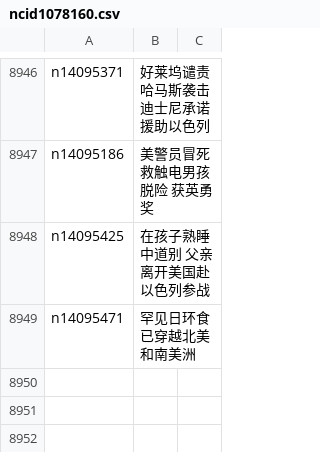
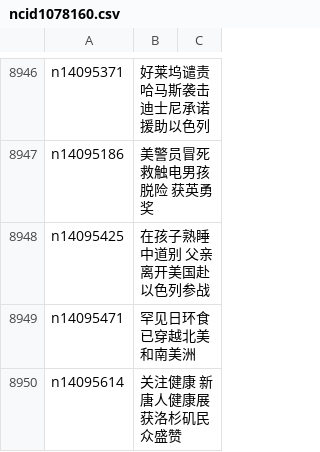
Before and after one commit to epic-marker/epoch-news, a CSV file: indexes/ncid1078160.csv, drawn as a sheet; only a part is shown, gaps mark what is left out.

```diff
--- a/indexes/ncid1078160.csv
+++ b/indexes/ncid1078160.csv
@@ -8949 +8949,2 @@ n14095425,在孩子熟睡中道别 父亲离开美国赴以色列参战
 n14095471,罕见日环食已穿越北美和南美洲
+n14095614,关注健康 新唐人健康展获洛杉矶民众盛赞
```
Also changed, not shown: indexes/ncid280.csv, indexes/ncid282.csv, 43 other files.
